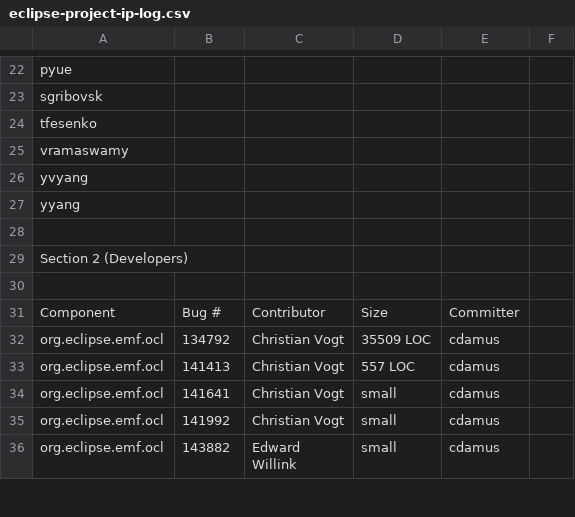
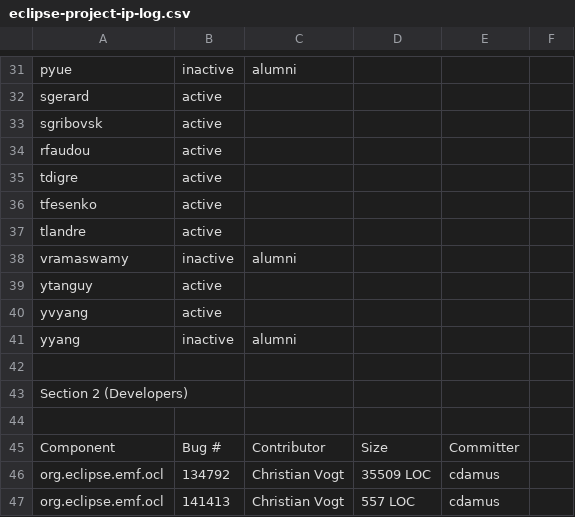
Before and after one commit to eclipse-ocl/ocl-website, a CSV file: eclipse-project-ip-log.csv, drawn as a sheet; only a part is shown, gaps mark what is left out; the shorter side is filled out with more unchanged rows; addresses are those after the commit; the diff covers the shown part only; the diff names each change by its address in the sheet, - before the commit and + after, or states it on an @@ line.

Commit message:
*** empty log message ***

```diff
--- a/eclipse-project-ip-log.csv
+++ b/eclipse-project-ip-log.csv
-B31: (empty)
+B31: inactive
-C31: (empty)
+C31: alumni
+row 32: sgerard | active
-B33: (empty)
+B33: active
+row 34: rfaudou | active
+row 35: tdigre | active
-B36: (empty)
+B36: active
+row 37: tlandre | active
-B38: (empty)
+B38: inactive
-C38: (empty)
+C38: alumni
+row 39: ytanguy | active
-B40: (empty)
+B40: active
-B41: (empty)
+B41: inactive
-C41: (empty)
+C41: alumni
```
Also changed, not shown: 9 added rows and 26 edited cells elsewhere in this file.
